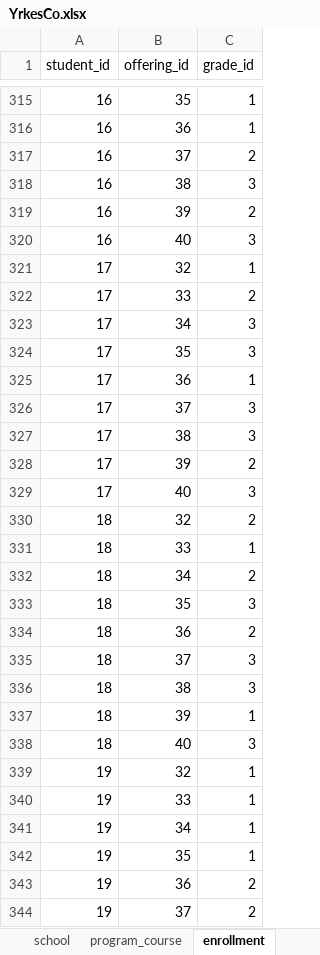
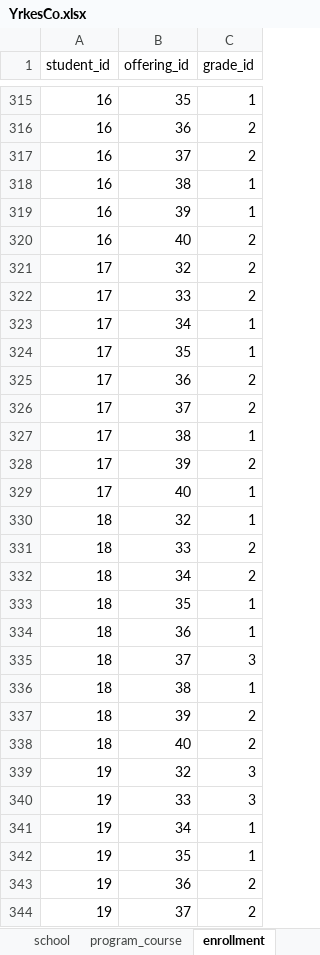
Before and after one commit to katryl-yh/data_modelling_katrin_rylander_de24, an Excel workbook: yh_labb/sql/yh_data/YrkesCo.xlsx, sheet enrollment, drawn as a sheet; only a part is shown, gaps mark what is left out; values as stored, in another font and other column widths than the file's, no borders; charts and pictures not drawn; the diff covers the shown part only; the diff names each change by its address in the sheet, - before the commit and + after, or states it on an @@ line.

```diff
--- a/yh_labb/sql/yh_data/YrkesCo.xlsx (sheet enrollment)
+++ b/yh_labb/sql/yh_data/YrkesCo.xlsx (sheet enrollment)
-C316 (grade_id): 1
+C316 (grade_id): 2
-C318 (grade_id): 3
+C318 (grade_id): 1
-C319 (grade_id): 2
+C319 (grade_id): 1
-C320 (grade_id): 3
+C320 (grade_id): 2
-C321 (grade_id): 1
+C321 (grade_id): 2
-C323:C324 (grade_id): 3
+C323:C324 (grade_id): 1
-C325 (grade_id): 1
+C325 (grade_id): 2
-C326 (grade_id): 3
+C326 (grade_id): 2
-C327 (grade_id): 3
+C327 (grade_id): 1
-C329 (grade_id): 3
+C329 (grade_id): 1
-C330 (grade_id): 2
+C330 (grade_id): 1
-C331 (grade_id): 1
+C331 (grade_id): 2
-C333 (grade_id): 3
+C333 (grade_id): 1
-C334 (grade_id): 2
+C334 (grade_id): 1
-C336 (grade_id): 3
+C336 (grade_id): 1
-C337 (grade_id): 1
+C337 (grade_id): 2
-C338 (grade_id): 3
+C338 (grade_id): 2
-C339:C340 (grade_id): 1
+C339:C340 (grade_id): 3
```
Also changed, not shown: other rows of this sheet, sheet EXTRA_INFO, sheet course_offering, sheet company, sheet address, sheet school, sheet grade, charts or pictures, 8 other files.
